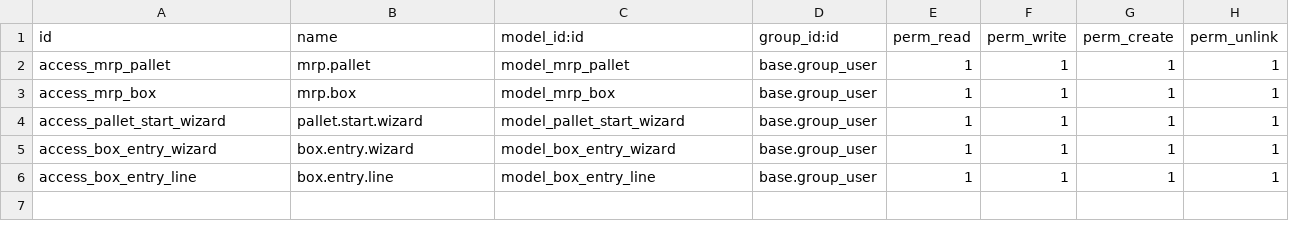
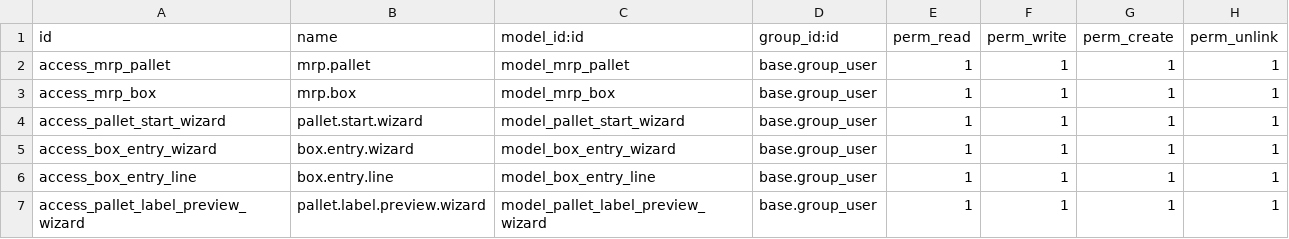
Before and after one commit to JKKPACK/odoo, a CSV file: mrp_packing_final/security/ir.model.access.csv, drawn as a sheet.

```diff
--- a/mrp_packing_final/security/ir.model.access.csv
+++ b/mrp_packing_final/security/ir.model.access.csv
@@ -6 +6,2 @@ access_box_entry_wizard,box.entry.wizard,model_box_entry_wizard,base.group_user,
 access_box_entry_line,box.entry.line,model_box_entry_line,base.group_user,1,1,1,1
+access_pallet_label_preview_wizard,pallet.label.preview.wizard,model_pallet_label_preview_wizard,base.group_user,1,1,1,1
```
Also changed, not shown: 10 other files.
